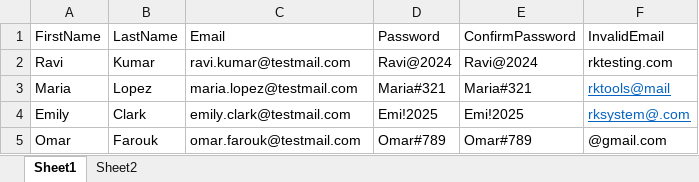
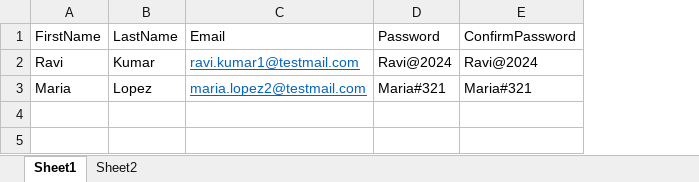
Before and after one commit to kudikalar/ybbank_ui_automationk, an Excel workbook: data/register_test_data.xlsx, sheet Sheet1, drawn as a sheet; values as stored, in another font and other column widths than the file's, no borders; the diff names each change by its address in the sheet, - before the commit and + after, or states it on an @@ line.

Commit message:
Register_YW_T2_Verify register functionality with valid data

```diff
--- a/data/register_test_data.xlsx (sheet Sheet1)
+++ b/data/register_test_data.xlsx (sheet Sheet1)
-column F (InvalidEmail), rows 2-3: rktesting.com | rktools@mail
-C2 (Email): ravi.kumar@testmail.com
+C2 (Email): ravi.kumar1@testmail.com
@@ C2:C3 underline: off → on, text colour: black → #0563C1 @@
-C3 (Email): maria.lopez@testmail.com
+C3 (Email): maria.lopez2@testmail.com
-row 4: Emily | Clark | emily.clark@testmail.com | Emi!2025 | Emi!2025 | rksystem@.com
-row 5: Omar | Farouk | omar.farouk@testmail.com | Omar#789 | Omar#789 | @gmail.com
```
Also changed, not shown: 8 other files.
